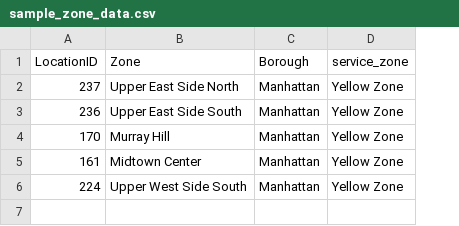
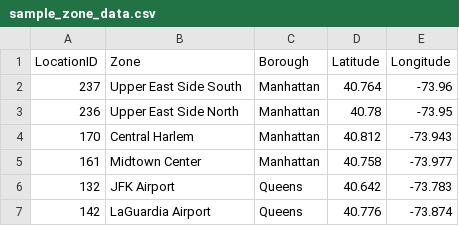
Before and after one commit to caizefan34/nyc-taxi-zone-recommendation, a CSV file: data/sample/sample_zone_data.csv, drawn as a sheet; removed rows and columns are numbered as before the commit, all else as after; the diff names each change by its address in the sheet, - before the commit and + after, or states it on an @@ line.

```diff
--- a/data/sample/sample_zone_data.csv
+++ b/data/sample/sample_zone_data.csv
-column D (service_zone), rows 2-5: all Yellow Zone
+column D (Latitude), rows 2-5: 40.764 | 40.78 | 40.812 | 40.758
+column E (Longitude), rows 2-5: -73.96 | -73.95 | -73.943 | -73.977
-B2 (Zone): Upper East Side North
+B2 (Zone): Upper East Side South
-B3 (Zone): Upper East Side South
+B3 (Zone): Upper East Side North
-B4 (Zone): Murray Hill
+B4 (Zone): Central Harlem
-row 6: 224 | Upper West Side South | Manhattan | Yellow Zone
+row 6: 132 | JFK Airport | Queens | 40.642 | -73.783
+row 7: 142 | LaGuardia Airport | Queens | 40.776 | -73.874
```
Also changed, not shown: 16 other files.
